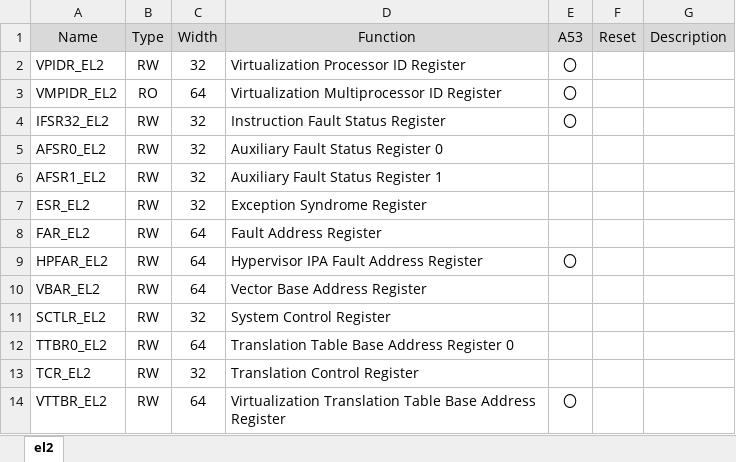
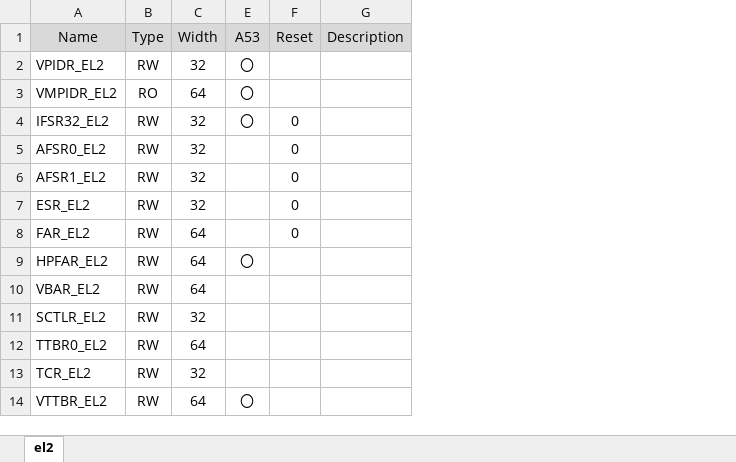
Before and after one commit to hkato-sssl/Hypervisor-OG, an Excel workbook: docs/vcpu/EL2.xlsx, sheet el2, drawn as a sheet; only a part is shown; values as stored, in another font and other column widths than the file's, no borders; the diff names each change by its address in the sheet, - before the commit and + after, or states it on an @@ line.

Commit message:
updating documents.
	modified:   docs/vcpu/EL0-EL1.xlsx
	modified:   docs/vcpu/EL2.xlsx

```diff
--- a/docs/vcpu/EL2.xlsx (sheet el2)
+++ b/docs/vcpu/EL2.xlsx (sheet el2)
@@ column D (Function) hidden, rows 2-14: Virtualization Processor ID Register | Virtualization Multiprocessor ID Register | Instruction Fault Status Register | Auxiliary Fault Status Register 0 | Auxiliary Fault Status Register 1 | Exception Syndrome Register | Fault Address Register | Hypervisor IPA Fault Address Register | Vector Base Address Register | System Control Register | Translation Table Base Address Register 0 | Translation Control Register | Virtualization Translation Table Base Address Register @@
-F4:F8 (Reset): (empty)
+F4:F8 (Reset): 0
```
Also changed, not shown: docs/vcpu/EL0-EL1.xlsx.
